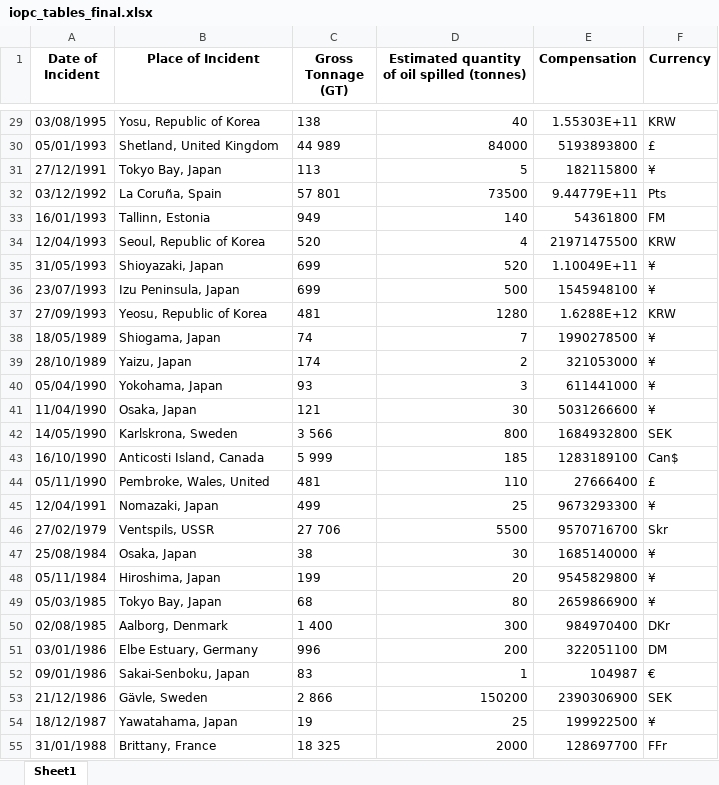
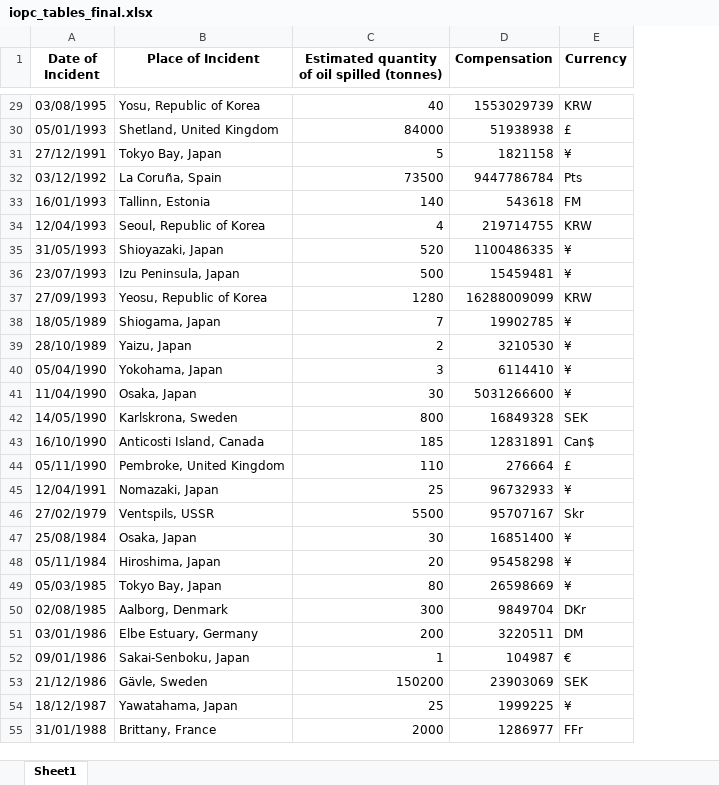
Before and after one commit to pedronery07/Projeto_InsperData_AECOM, an Excel workbook: docs/iopc_tables_final.xlsx, sheet Sheet1, drawn as a sheet; only a part is shown, gaps mark what is left out; values as stored, in another font and other column widths than the file's, no borders; removed rows and columns are numbered as before the commit, all else as after; the diff covers the shown part only; the diff names each change by its address in the sheet, - before the commit and + after, or states it on an @@ line.

```diff
--- a/docs/iopc_tables_final.xlsx (sheet Sheet1)
+++ b/docs/iopc_tables_final.xlsx (sheet Sheet1)
-column C (Gross Tonnage (GT)), rows 29-55: 138 | 44 989 | 113 | 57 801 | 949 | 520 | 699 | 699 | 481 | 74 | 174 | 93 | 121 | 3 566 | 5 999 | 481 | 499 | 27 706 | 38 | 199 | 68 | 1 400 | 996 | 83 | 2 866 | 19 | 18 325
-D29 (Compensation): 1.55303E+11
+D29 (Compensation): 1553029739
-D30 (Compensation): 5193893800
+D30 (Compensation): 51938938
-D31 (Compensation): 182115800
+D31 (Compensation): 1821158
-D32 (Compensation): 9.44779E+11
+D32 (Compensation): 9447786784
-D33 (Compensation): 54361800
+D33 (Compensation): 543618
-D34 (Compensation): 21971475500
+D34 (Compensation): 219714755
-D35 (Compensation): 1.10049E+11
+D35 (Compensation): 1100486335
-D36 (Compensation): 1545948100
+D36 (Compensation): 15459481
-D37 (Compensation): 1.6288E+12
+D37 (Compensation): 16288009099
-D38 (Compensation): 1990278500
+D38 (Compensation): 19902785
-D39 (Compensation): 321053000
+D39 (Compensation): 3210530
-D40 (Compensation): 611441000
+D40 (Compensation): 6114410
-D42 (Compensation): 1684932800
+D42 (Compensation): 16849328
-D43 (Compensation): 1283189100
+D43 (Compensation): 12831891
-B44 (Place of Incident): Pembroke, Wales, United
+B44 (Place of Incident): Pembroke, United Kingdom
-D44 (Compensation): 27666400
+D44 (Compensation): 276664
-D45 (Compensation): 9673293300
+D45 (Compensation): 96732933
-D46 (Compensation): 9570716700
+D46 (Compensation): 95707167
-D47 (Compensation): 1685140000
+D47 (Compensation): 16851400
-D48 (Compensation): 9545829800
+D48 (Compensation): 95458298
-D49 (Compensation): 2659866900
+D49 (Compensation): 26598669
-D50 (Compensation): 984970400
+D50 (Compensation): 9849704
-D51 (Compensation): 322051100
+D51 (Compensation): 3220511
-D53 (Compensation): 2390306900
+D53 (Compensation): 23903069
-D54 (Compensation): 199922500
+D54 (Compensation): 1999225
-D55 (Compensation): 128697700
+D55 (Compensation): 1286977
```
Also changed, not shown: 42 edited cells elsewhere in this sheet, docs/iopc_tables.xlsx, 2 other files.
